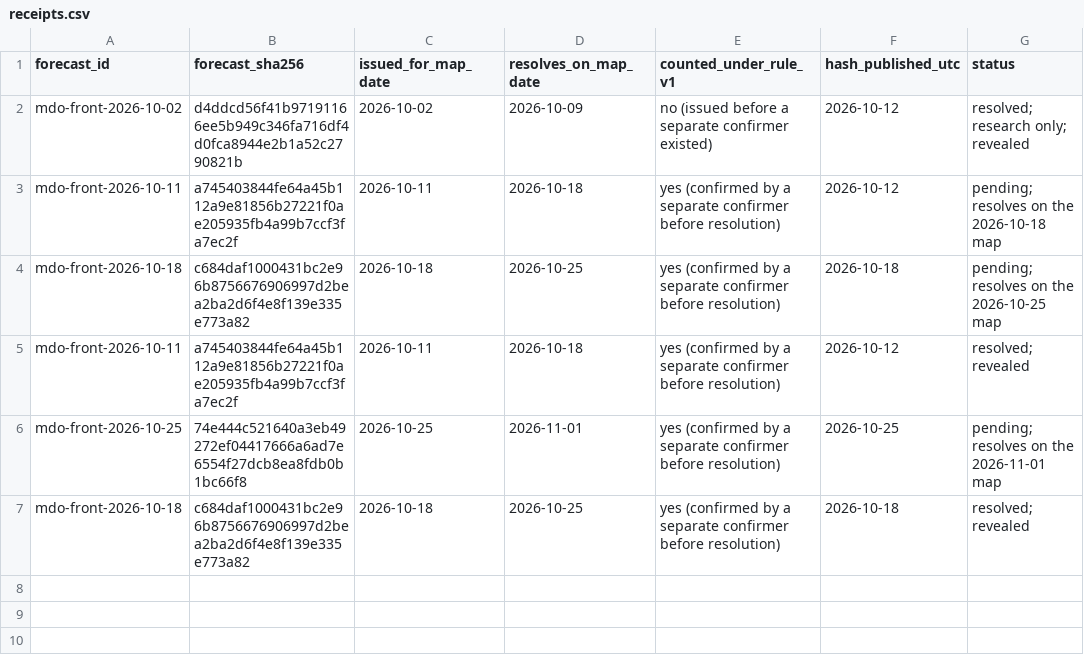
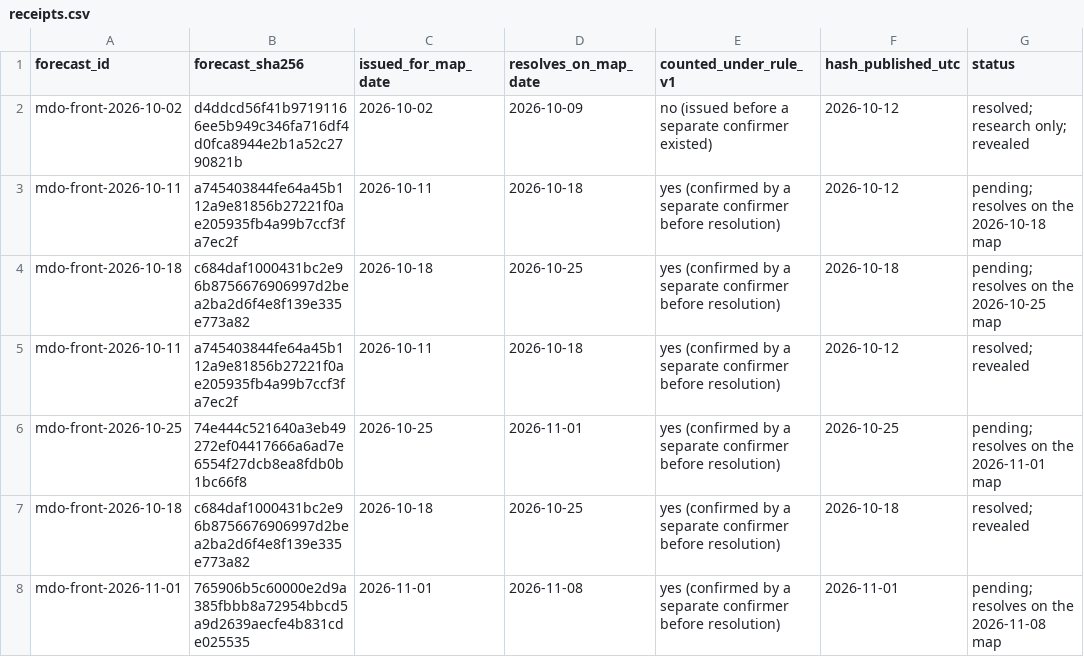
Before and after one commit to pearl-labs-llc/argus-forecast-receipts, a CSV file: receipts.csv, drawn as a sheet.

Commit message:
Publish hash for mdo-front-2026-11-01 (fourth counted week)

```diff
--- a/receipts.csv
+++ b/receipts.csv
@@ -7 +7,2 @@ mdo-front-2026-10-25,74e444c521640a3eb49272ef04417666a6ad7e6554f27dcb8ea8fdb0b1b
 mdo-front-2026-10-18,c684daf1000431bc2e96b8756676906997d2bea2ba2d6f4e8f139e335e773a82,2026-10-18,2026-10-25,yes (confirmed by a separate confirmer before resolution),2026-10-18,resolved; revealed
+mdo-front-2026-11-01,765906b5c60000e2d9a385fbbb8a72954bbcd5a9d2639aecfe4b831cde025535,2026-11-01,2026-11-08,yes (confirmed by a separate confirmer before resolution),2026-11-01,pending; resolves on the 2026-11-08 map
```
